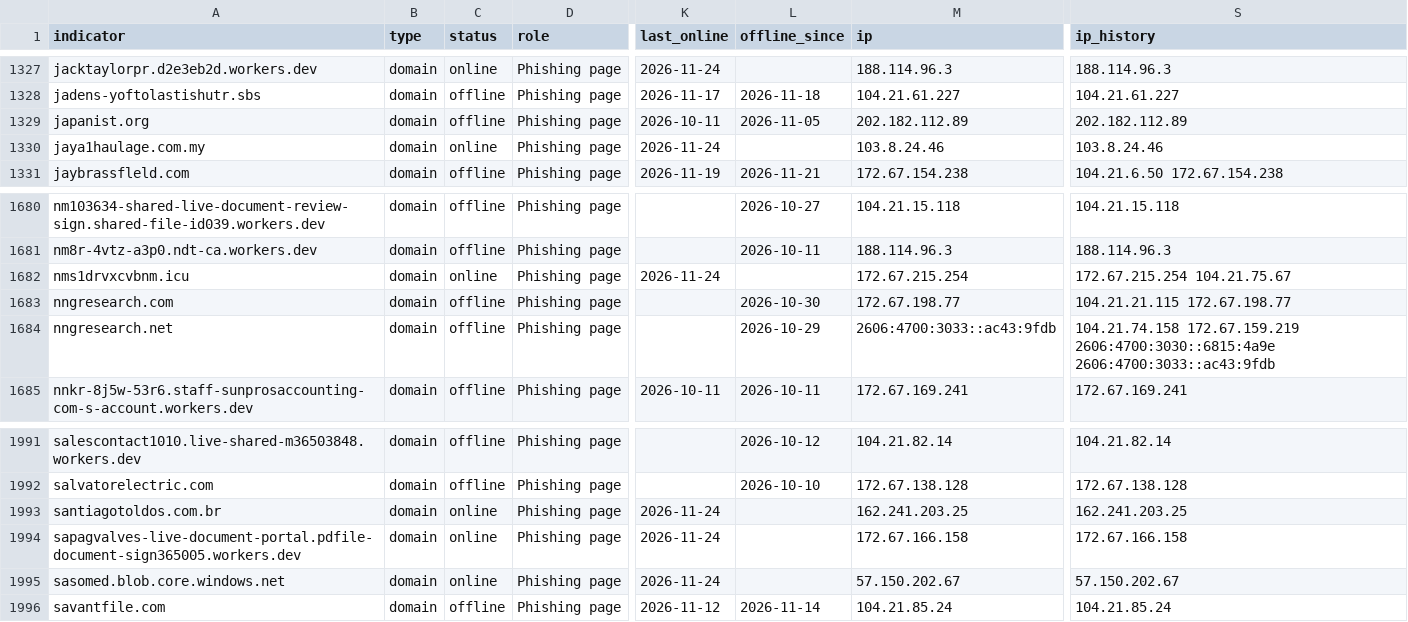
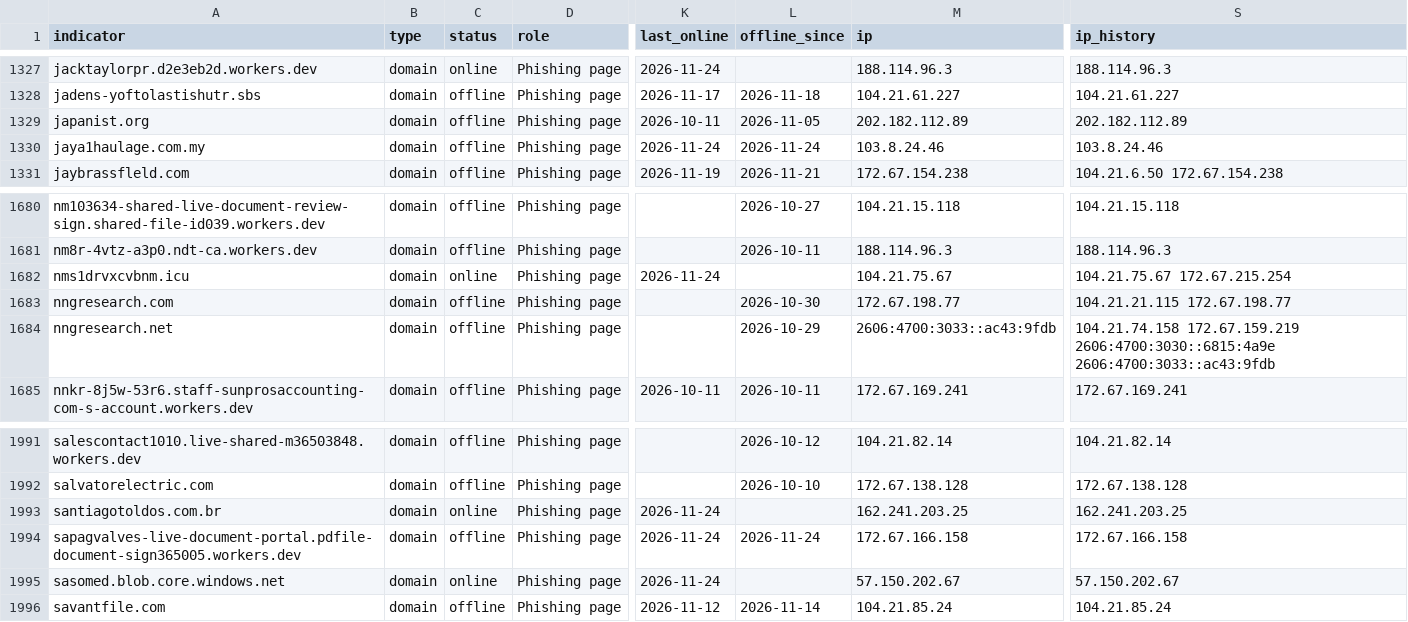
Before and after one commit to newtonpaul-hunting/Phish_Sight_IOCs, a CSV file: device-code-phishing/indicators.csv, drawn as a sheet; only a part is shown, gaps mark what is left out; the diff names each change by its address in the sheet, - before the commit and + after, or states it on an @@ line.

Commit message:
Update IOCs (12,076 indicators, 274 payloads)

```diff
--- a/device-code-phishing/indicators.csv
+++ b/device-code-phishing/indicators.csv
-C1330 (status): online
+C1330 (status): offline
-L1330 (offline_since): (empty)
+L1330 (offline_since): 2026-11-24
-M1682 (ip): 172.67.215.254
+M1682 (ip): 104.21.75.67
-S1682 (ip_history): 172.67.215.254 104.21.75.67
+S1682 (ip_history): 104.21.75.67 172.67.215.254
-C1994 (status): online
+C1994 (status): offline
-L1994 (offline_since): (empty)
+L1994 (offline_since): 2026-11-24
```
Also changed, not shown: credential-phishing/indicators.csv, payloads/payloads.csv, 8 other files.
